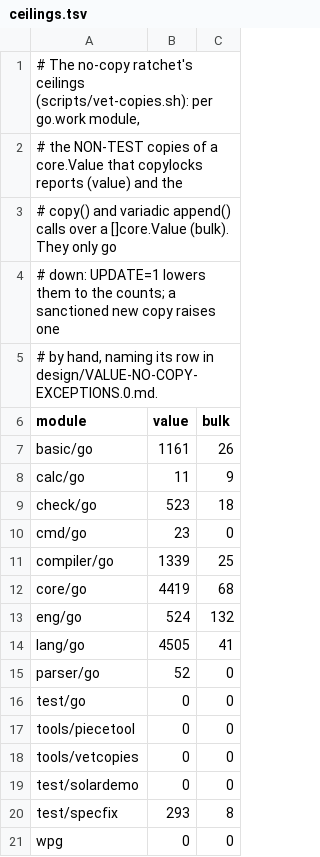
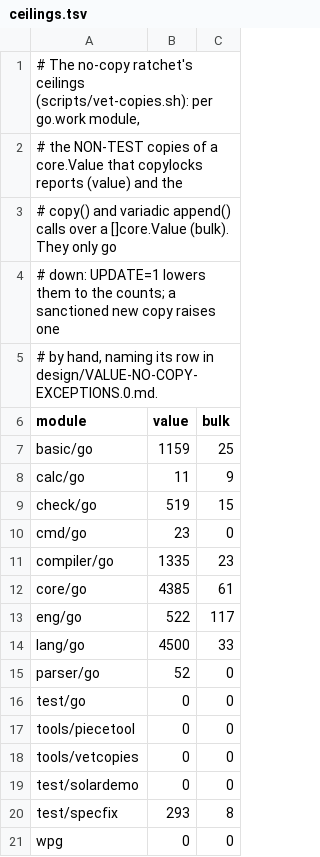
Before and after one commit to boru-lang/boru, a TSV file: tools/vetcopies/ceilings.tsv, drawn as a sheet.

```diff
--- a/tools/vetcopies/ceilings.tsv
+++ b/tools/vetcopies/ceilings.tsv
@@ -6,10 +6,10 @@
 module	value	bulk
-basic/go	1161	26
+basic/go	1159	25
 calc/go	11	9
-check/go	523	18
+check/go	519	15
 cmd/go	23	0
-compiler/go	1339	25
-core/go	4419	68
-eng/go	524	132
-lang/go	4505	41
+compiler/go	1335	23
+core/go	4385	61
+eng/go	522	117
+lang/go	4500	33
 parser/go	52	0
```
Also changed, not shown: 12 other files.
